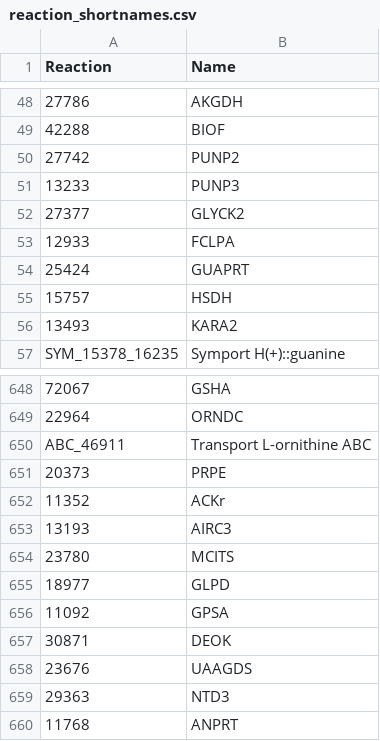
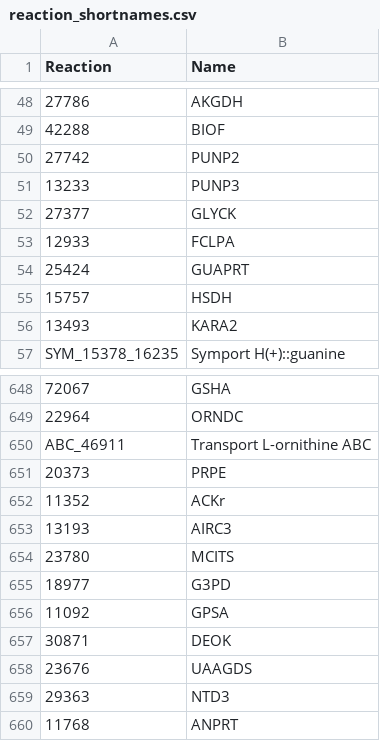
Before and after one commit to stelmo/VibrioNatriegens, a CSV file: data/model/reaction_shortnames.csv, drawn as a sheet; only a part is shown, gaps mark what is left out; the diff names each change by its address in the sheet, - before the commit and + after, or states it on an @@ line.

Commit message:
update model

```diff
--- a/data/model/reaction_shortnames.csv
+++ b/data/model/reaction_shortnames.csv
-B52 (Name): GLYCK2
+B52 (Name): GLYCK
-B655 (Name): GLPD
+B655 (Name): G3PD
```
Also changed, not shown: 6 other files.
